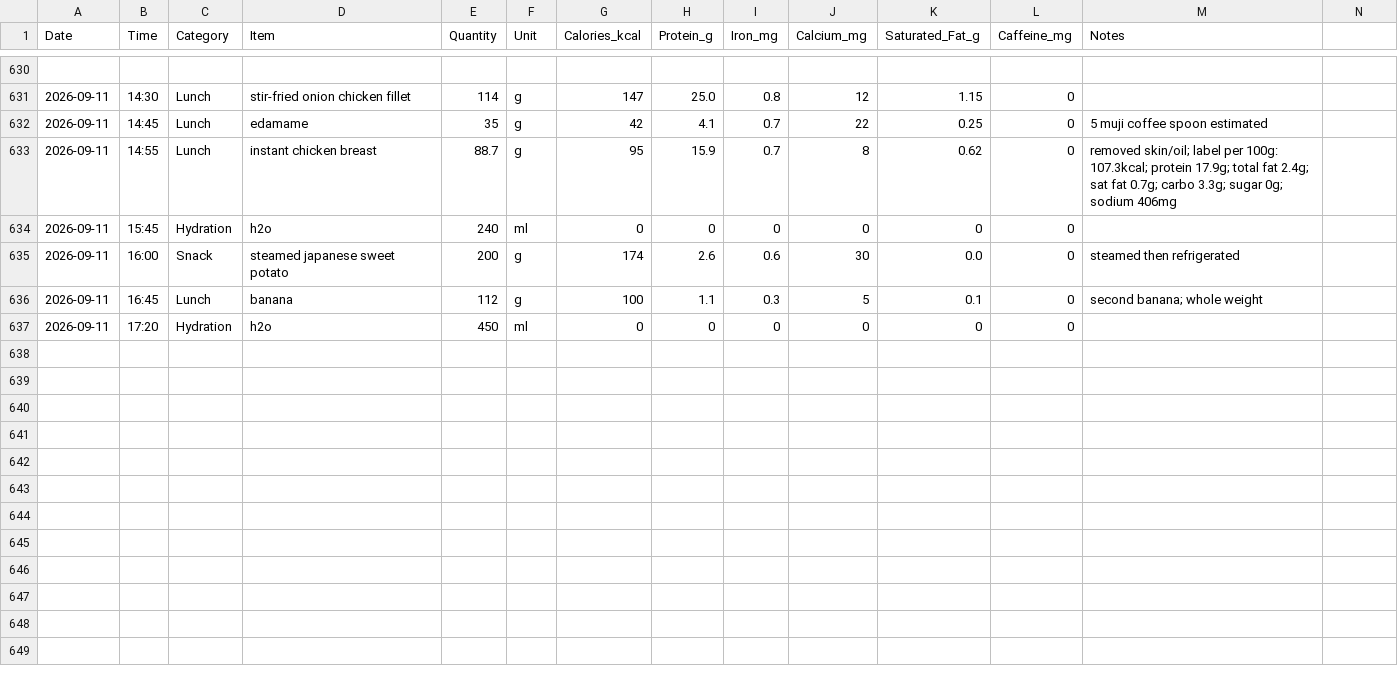
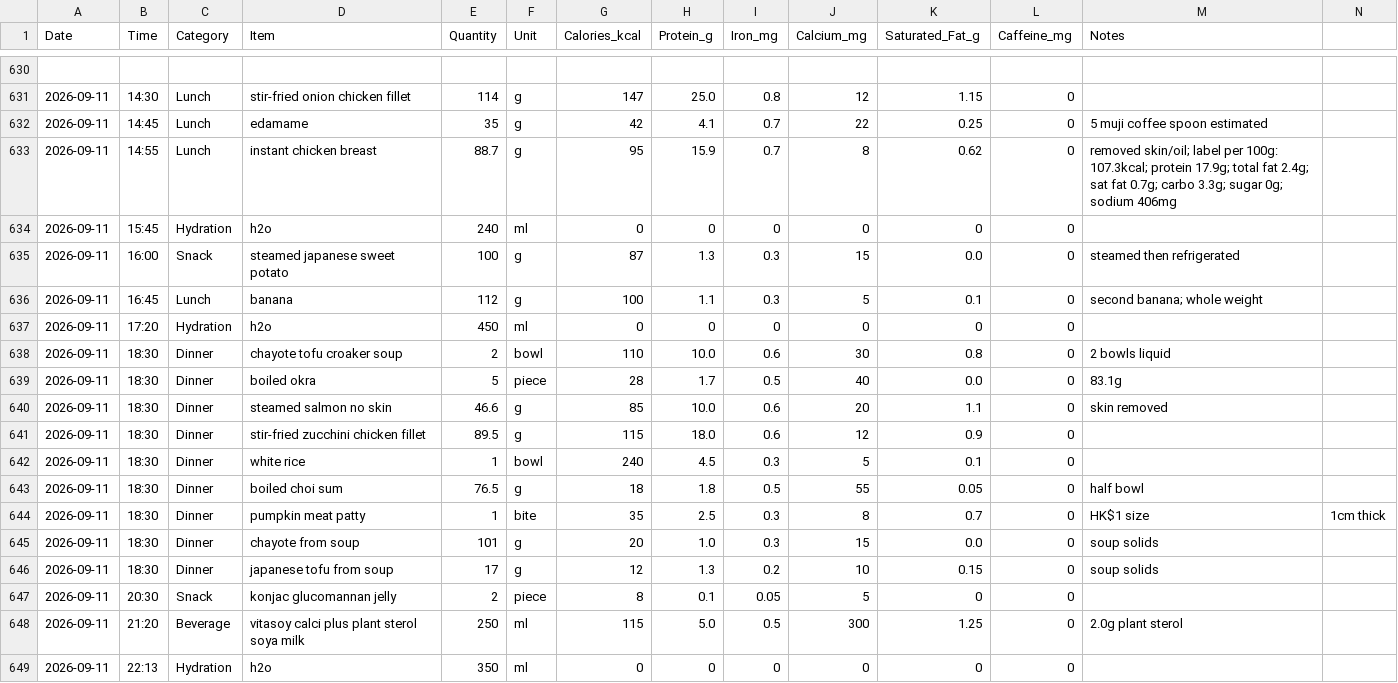
Before and after one commit to kaevinlaw/health_track, a CSV file: food.csv, drawn as a sheet; only a part is shown, gaps mark what is left out; rows hold the shown columns only; the diff names each change by its address in the sheet, - before the commit and + after, or states it on an @@ line.

Commit message:
20260911_3

```diff
--- a/food.csv
+++ b/food.csv
-E635 (Quantity): 200
+E635 (Quantity): 100
-G635 (Calories_kcal): 174
+G635 (Calories_kcal): 87
-H635 (Protein_g): 2.6
+H635 (Protein_g): 1.3
-I635 (Iron_mg): 0.6
+I635 (Iron_mg): 0.3
-J635 (Calcium_mg): 30
+J635 (Calcium_mg): 15
+row 638: 2026-09-11 | 18:30 | Dinner | chayote tofu croaker soup | 2 | bowl | 110 | 10.0 | 0.6 | 30 | 0.8 | 0 | 2 bowls liquid
+row 639: 2026-09-11 | 18:30 | Dinner | boiled okra | 5 | piece | 28 | 1.7 | 0.5 | 40 | 0.0 | 0 | 83.1g
+row 640: 2026-09-11 | 18:30 | Dinner | steamed salmon no skin | 46.6 | g | 85 | 10.0 | 0.6 | 20 | 1.1 | 0 | skin removed
+row 641: 2026-09-11 | 18:30 | Dinner | stir-fried zucchini chicken fillet | 89.5 | g | 115 | 18.0 | 0.6 | 12 | 0.9 | 0
+row 642: 2026-09-11 | 18:30 | Dinner | white rice | 1 | bowl | 240 | 4.5 | 0.3 | 5 | 0.1 | 0
+row 643: 2026-09-11 | 18:30 | Dinner | boiled choi sum | 76.5 | g | 18 | 1.8 | 0.5 | 55 | 0.05 | 0 | half bowl
+row 644: 2026-09-11 | 18:30 | Dinner | pumpkin meat patty | 1 | bite | 35 | 2.5 | 0.3 | 8 | 0.7 | 0 | HK$1 size | 1cm thick
+row 645: 2026-09-11 | 18:30 | Dinner | chayote from soup | 101 | g | 20 | 1.0 | 0.3 | 15 | 0.0 | 0 | soup solids
+row 646: 2026-09-11 | 18:30 | Dinner | japanese tofu from soup | 17 | g | 12 | 1.3 | 0.2 | 10 | 0.15 | 0 | soup solids
+row 647: 2026-09-11 | 20:30 | Snack | konjac glucomannan jelly | 2 | piece | 8 | 0.1 | 0.05 | 5 | 0 | 0
+row 648: 2026-09-11 | 21:20 | Beverage | vitasoy calci plus plant sterol soya milk | 250 | ml | 115 | 5.0 | 0.5 | 300 | 1.25 | 0 | 2.0g plant sterol
+row 649: 2026-09-11 | 22:13 | Hydration | h2o | 350 | ml | 0 | 0 | 0 | 0 | 0 | 0
```
